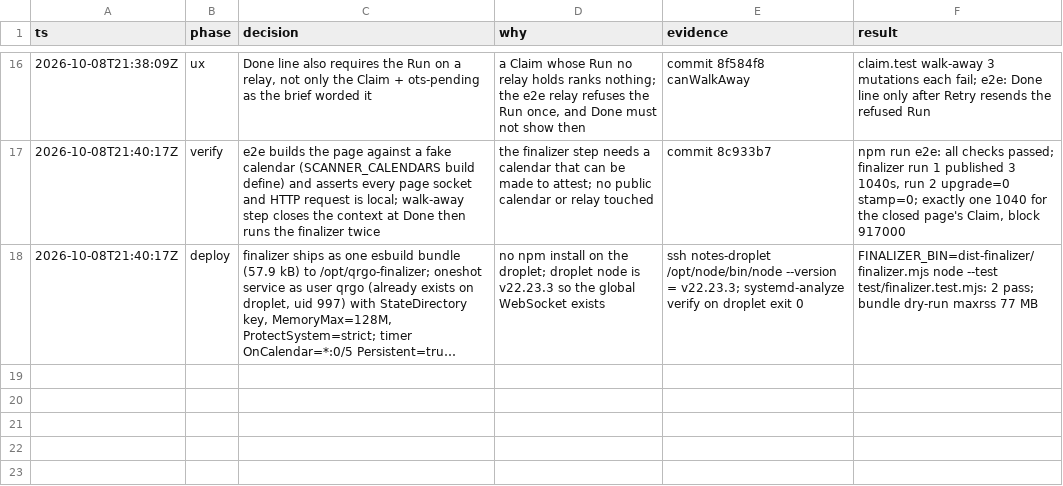
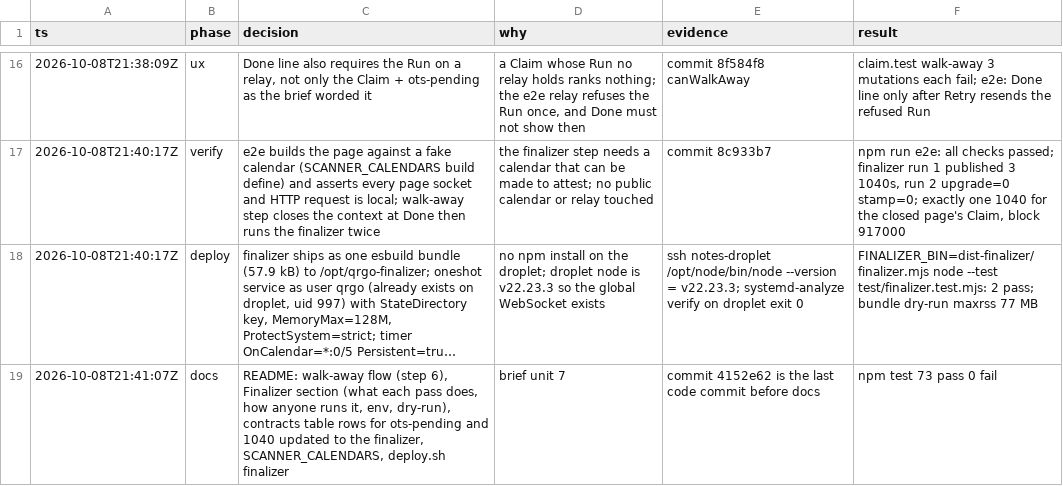
Before and after one commit to wScottSh/nostr-leaderboard-scanner, a TSV file: docs/decisions/walk-away-timestamps.tsv, drawn as a sheet; only a part is shown, gaps mark what is left out; long unchanged cells end in …; the diff names each change by its address in the sheet, - before the commit and + after, or states it on an @@ line.

```diff
--- a/docs/decisions/walk-away-timestamps.tsv
+++ b/docs/decisions/walk-away-timestamps.tsv
+row 19: 2026-10-08T21:41:07Z | docs | README: walk-away flow (step 6), Finalizer section (what each pass does, how anyone runs it, env, dry-run), contracts table rows for ots-pending and 1040 updated to the finalizer, SCANNER_CALENDARS, deploy.sh finalizer | brief unit 7 | commit 4152e62 is the last code commit before docs | npm test 73 pass 0 fail
```
Also changed, not shown: 2 other files.
